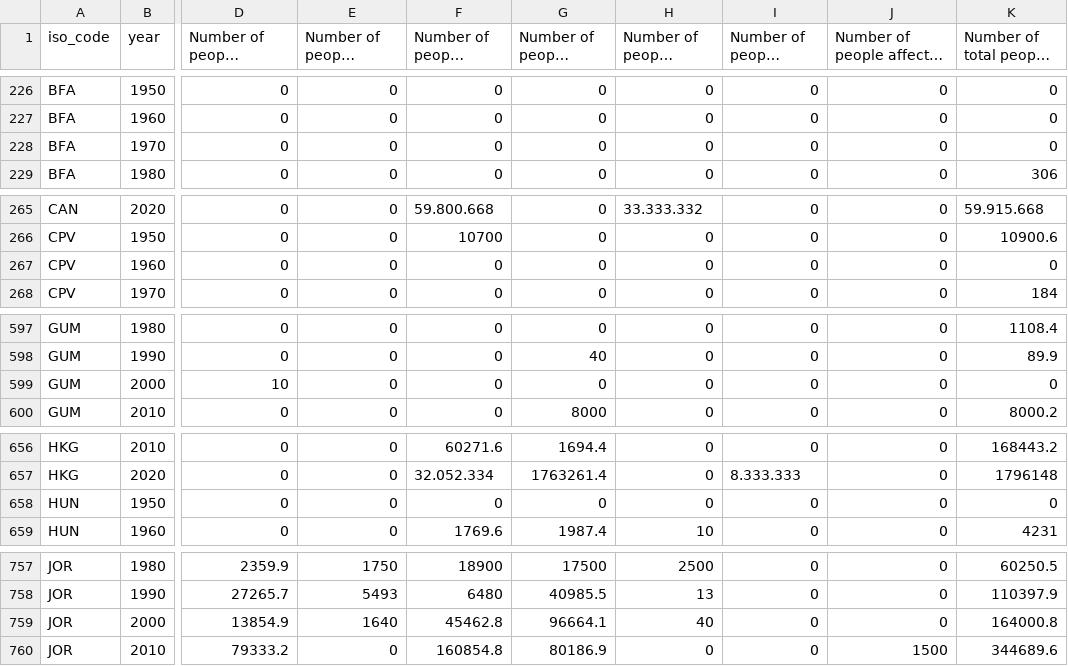
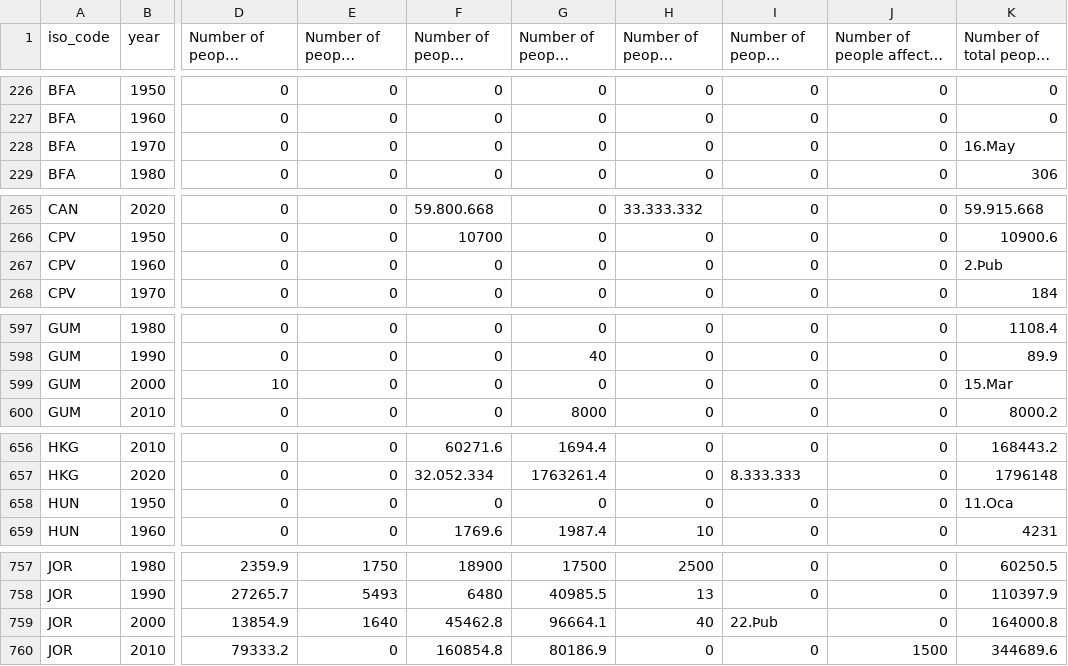
Before and after one commit to dogacgorgulu/CS306-Group17, a CSV file: Affected_People.csv, drawn as a sheet; only a part is shown, gaps mark what is left out; long unchanged cells end in …; the diff covers the shown part only; the diff names each change by its address in the sheet, - before the commit and + after, or states it on an @@ line.

```diff
--- a/Affected_People.csv
+++ b/Affected_People.csv
-K228: 0
+K228: 16.May
-K267: 0
+K267: 2.Þub
-K599: 0
+K599: 15.Mar
-K658: 0
+K658: 11.Oca
-I759: 0
+I759: 22.Þub
```
Also changed, not shown: 31 edited cells elsewhere in this file.
